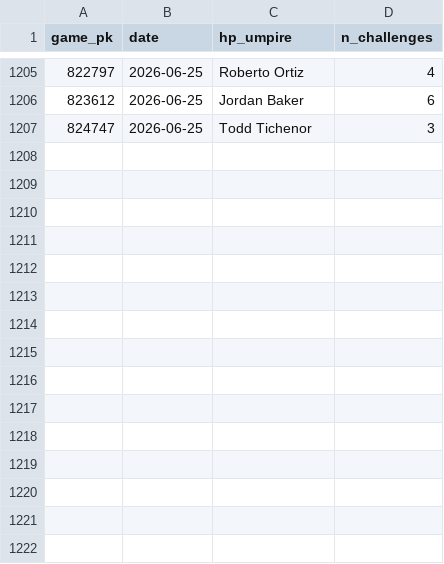
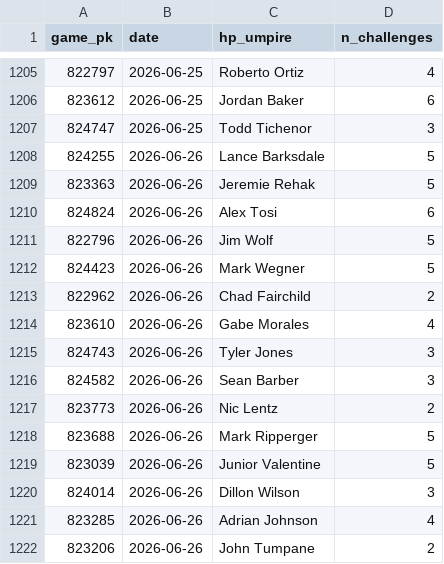
Before and after one commit to jasonbhorne/abs-tracker, a CSV file: data/processed_games.csv, drawn as a sheet; only a part is shown, gaps mark what is left out.

```diff
--- a/data/processed_games.csv
+++ b/data/processed_games.csv
@@ -1207 +1207,16 @@ game_pk,date,hp_umpire,n_challenges
 824747,2026-06-25,Todd Tichenor,3
+824255,2026-06-26,Lance Barksdale,5
+823363,2026-06-26,Jeremie Rehak,5
+824824,2026-06-26,Alex Tosi,6
+822796,2026-06-26,Jim Wolf,5
+824423,2026-06-26,Mark Wegner,5
+822962,2026-06-26,Chad Fairchild,2
+823610,2026-06-26,Gabe Morales,4
+824743,2026-06-26,Tyler Jones,3
+824582,2026-06-26,Sean Barber,3
+823773,2026-06-26,Nic Lentz,2
+823688,2026-06-26,Mark Ripperger,5
+823039,2026-06-26,Junior Valentine,5
+824014,2026-06-26,Dillon Wilson,3
+823285,2026-06-26,Adrian Johnson,4
+823206,2026-06-26,John Tumpane,2
```
Also changed, not shown: 3 other files.
